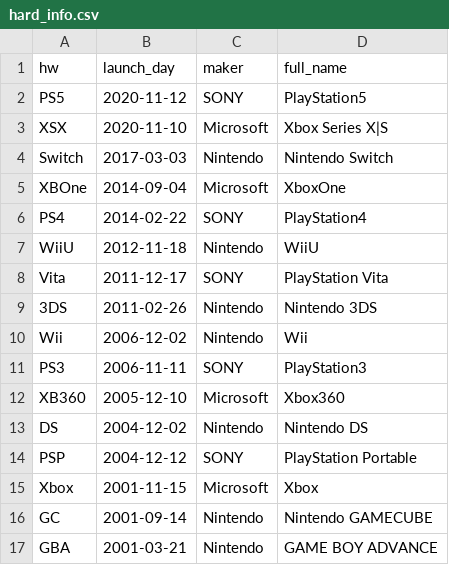
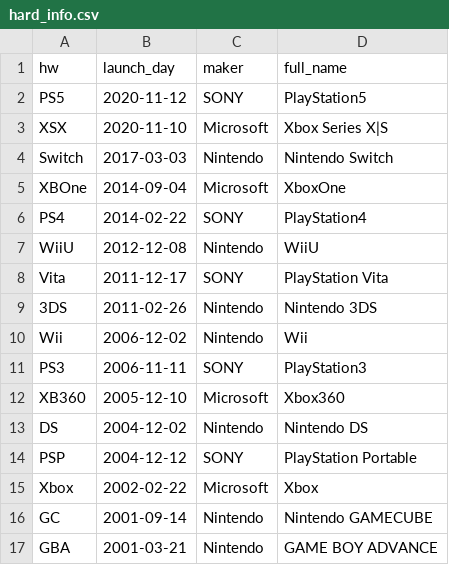
Before and after one commit to hidenden/gamedata, a CSV file: database/hard_info.csv, drawn as a sheet; only a part is shown.

Commit message:
Fix WiiU and Xbox launch date in Japan.

```diff
--- a/database/hard_info.csv
+++ b/database/hard_info.csv
@@ -6,3 +6,3 @@ XBOne,2014-09-04,Microsoft,XboxOne
 PS4,2014-02-22,SONY,PlayStation4
-WiiU,2012-11-18,Nintendo,WiiU
+WiiU,2012-12-08,Nintendo,WiiU
 Vita,2011-12-17,SONY,PlayStation Vita
@@ -14,3 +14,3 @@ DS,2004-12-02,Nintendo,Nintendo DS
 PSP,2004-12-12,SONY,PlayStation Portable
-Xbox,2001-11-15,Microsoft,Xbox
+Xbox,2002-02-22,Microsoft,Xbox
 GC,2001-09-14,Nintendo,Nintendo GAMECUBE
```
